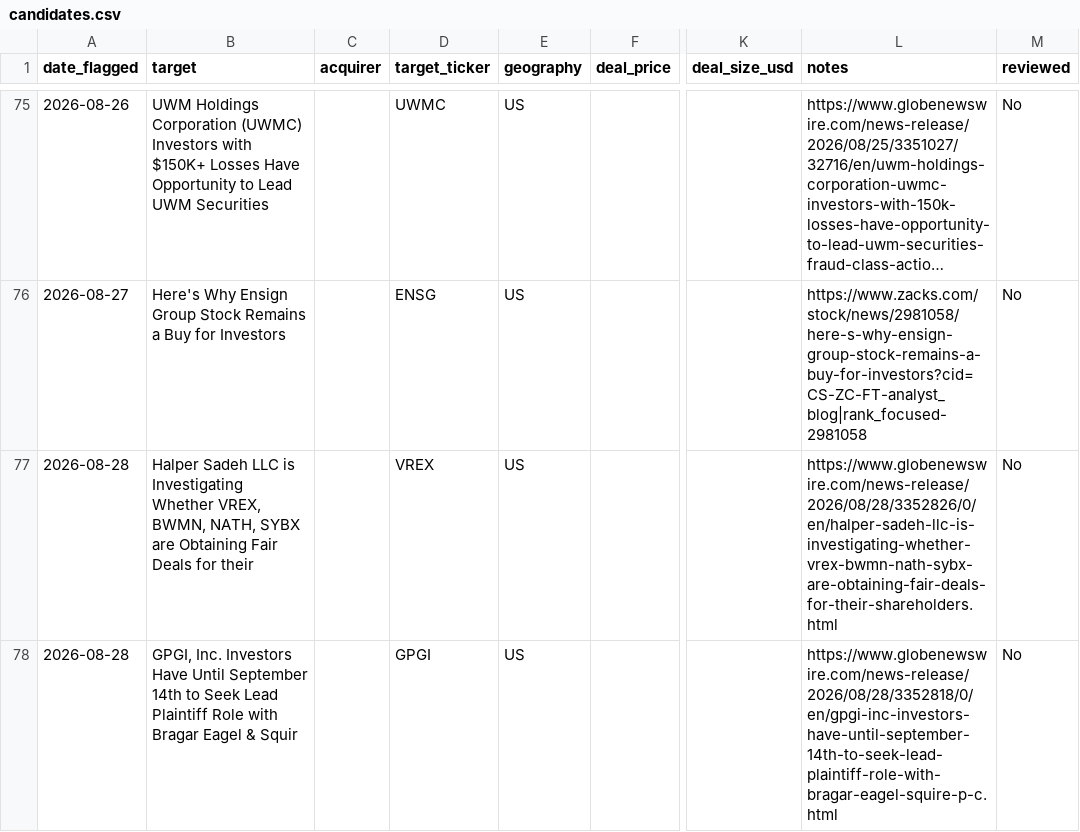
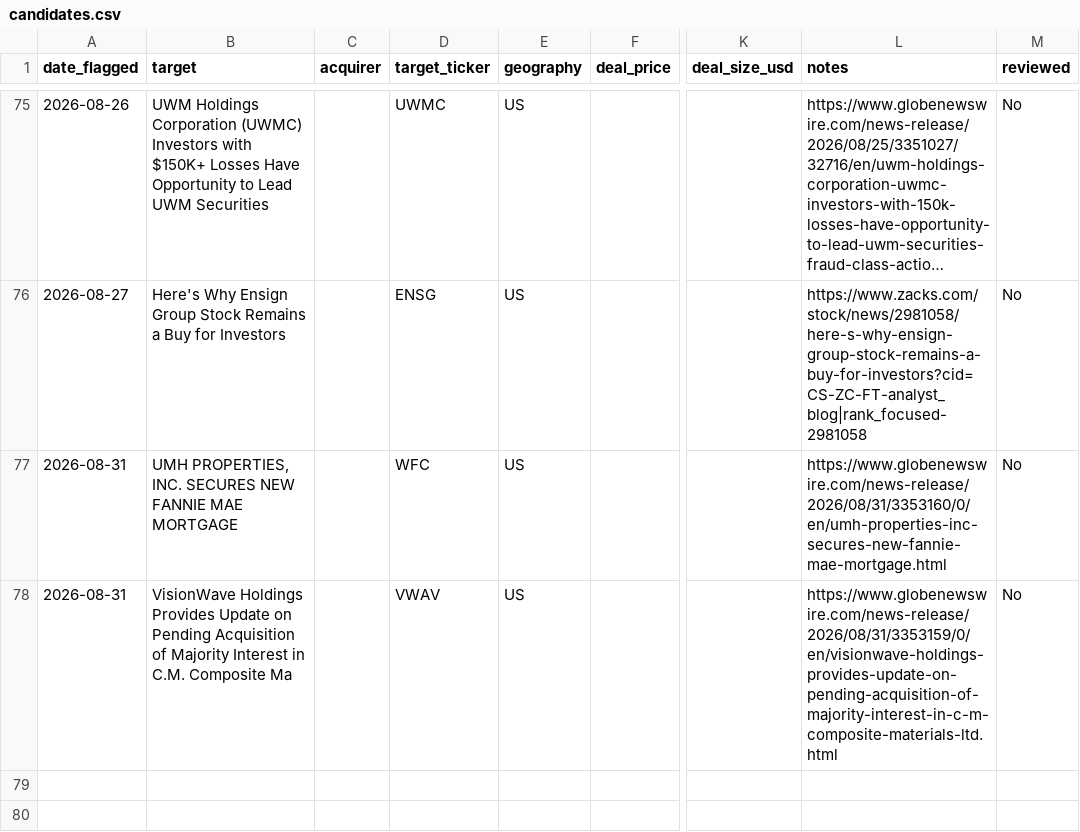
Before and after one commit to Chyde2010/merger_arb_test, a CSV file: data/candidates.csv, drawn as a sheet; only a part is shown, gaps mark what is left out; long unchanged cells end in …; the diff names each change by its address in the sheet, - before the commit and + after, or states it on an @@ line.

```diff
--- a/data/candidates.csv
+++ b/data/candidates.csv
-A77:A78 (date_flagged): 2026-08-28
+A77:A78 (date_flagged): 2026-08-31
-B77 (target): Halper Sadeh LLC is Investigating Whether VREX, BWMN, NATH, SYBX are Obtaining Fair Deals for their
+B77 (target): UMH PROPERTIES, INC. SECURES NEW FANNIE MAE MORTGAGE
-D77 (target_ticker): VREX
+D77 (target_ticker): WFC
-L77 (notes): https://www.globenewswire.com/news-release/2026/08/28/3352826/0/en/halper-sadeh-llc-is-investigating-whether-vrex-bwmn-nath-sybx-are-obtaining-fair-deals-for-their-shareholders.html
+L77 (notes): https://www.globenewswire.com/news-release/2026/08/31/3353160/0/en/umh-properties-inc-secures-new-fannie-mae-mortgage.html
-B78 (target): GPGI, Inc. Investors Have Until September 14th to Seek Lead Plaintiff Role with Bragar Eagel & Squir
+B78 (target): VisionWave Holdings Provides Update on Pending Acquisition of Majority Interest in C.M. Composite Ma
-D78 (target_ticker): GPGI
+D78 (target_ticker): VWAV
-L78 (notes): https://www.globenewswire.com/news-release/2026/08/28/3352818/0/en/gpgi-inc-investors-have-until-september-14th-to-seek-lead-plaintiff-role-with-bragar-eagel-squire-p-c.html
+L78 (notes): https://www.globenewswire.com/news-release/2026/08/31/3353159/0/en/visionwave-holdings-provides-update-on-pending-acquisition-of-majority-interest-in-c-m-composite-materials-ltd.html
```
Also changed, not shown: data/performance.csv, 1 other file.
